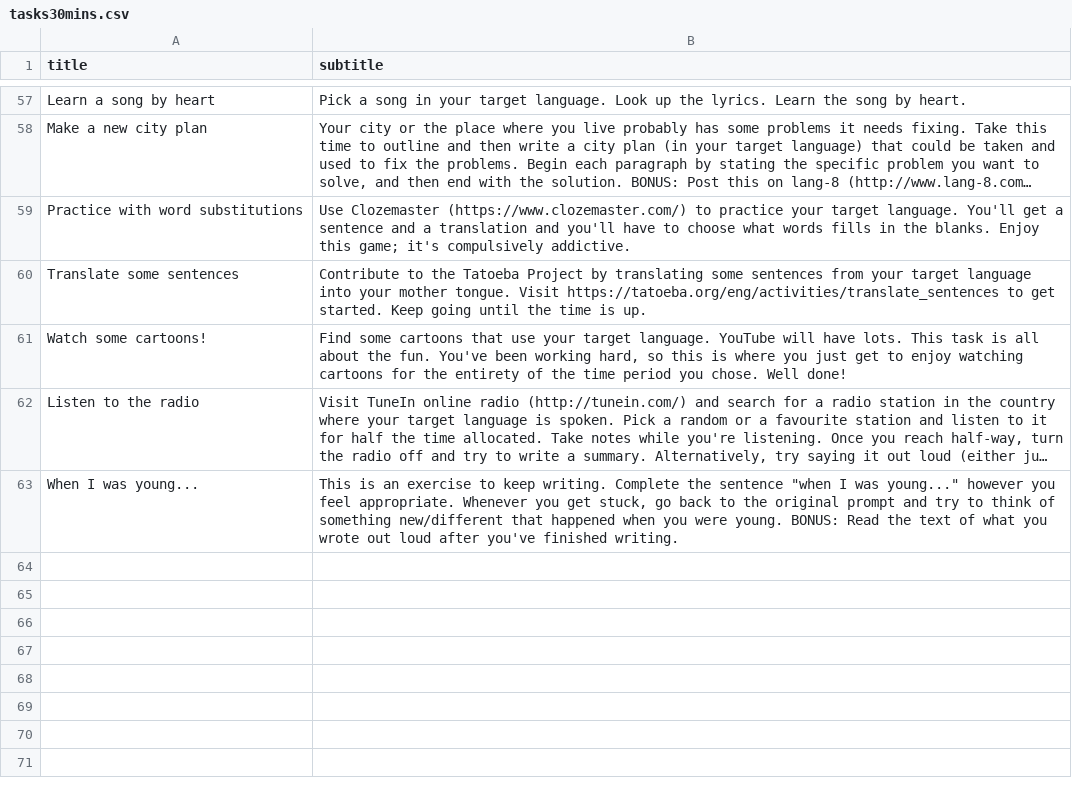
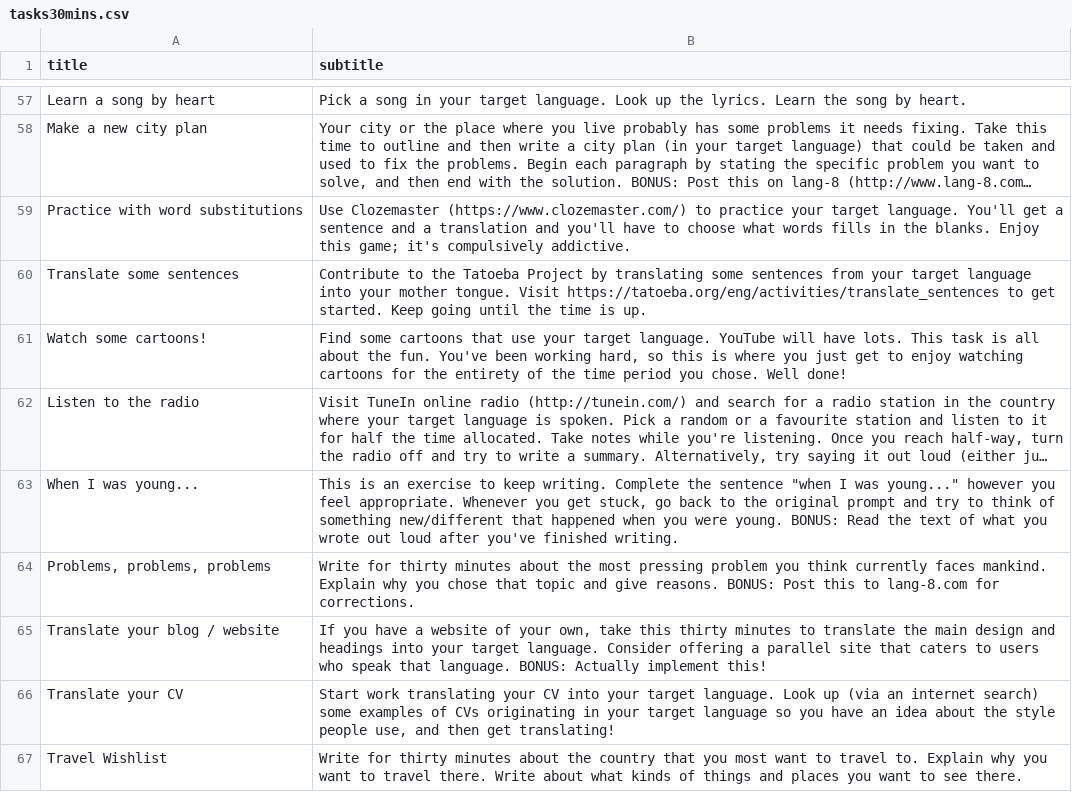
Before and after one commit to strickvl/languagecoach, a CSV file: lc-app/app/tasks30mins.csv, drawn as a sheet; only a part is shown, gaps mark what is left out; long unchanged cells end in ….

Commit message:
add 5 coachbot tasks

```diff
--- a/lc-app/app/tasks30mins.csv
+++ b/lc-app/app/tasks30mins.csv
@@ -63 +63,5 @@ title,subtitle
 "When I was young...","This is an exercise to keep writing. Complete the sentence ""when I was young..."" however you feel appropriate. Whenever you get stuck, go back to the original prompt and try to think of something new/different that happened when you were young. BONUS: Read the text of what you wrote out loud after you've finished writing."
+"Problems, problems, problems","Write for thirty minutes about the most pressing problem you think currently faces mankind. Explain why you chose that topic and give reasons. BONUS: Post this to lang-8.com for corrections."
+"Translate your blog / website","If you have a website of your own, take this thirty minutes to translate the main design and headings into your target language. Consider offering a parallel site that caters to users who speak that language. BONUS: Actually implement this!"
+"Translate your CV","Start work translating your CV into your target language. Look up (via an internet search) some examples of CVs originating in your target language so you have an idea about the style people use, and then get translating!"
+"Travel Wishlist","Write for thirty minutes about the country that you most want to travel to. Explain why you want to travel there. Write about what kinds of things and places you want to see there."
```
Also changed, not shown: lc-app/app/tasks10mins.csv, lc-app/app/tasks20mins.csv, 2 other files.
